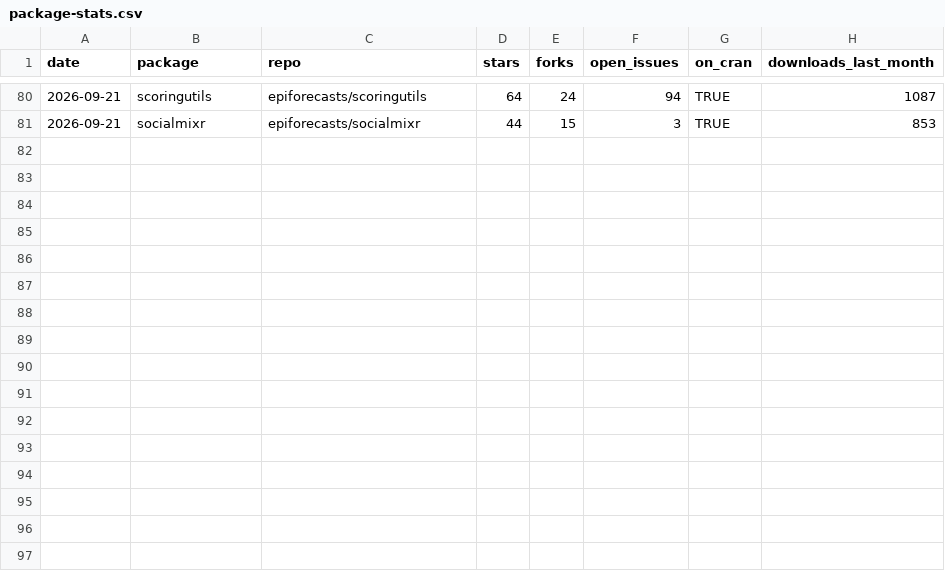
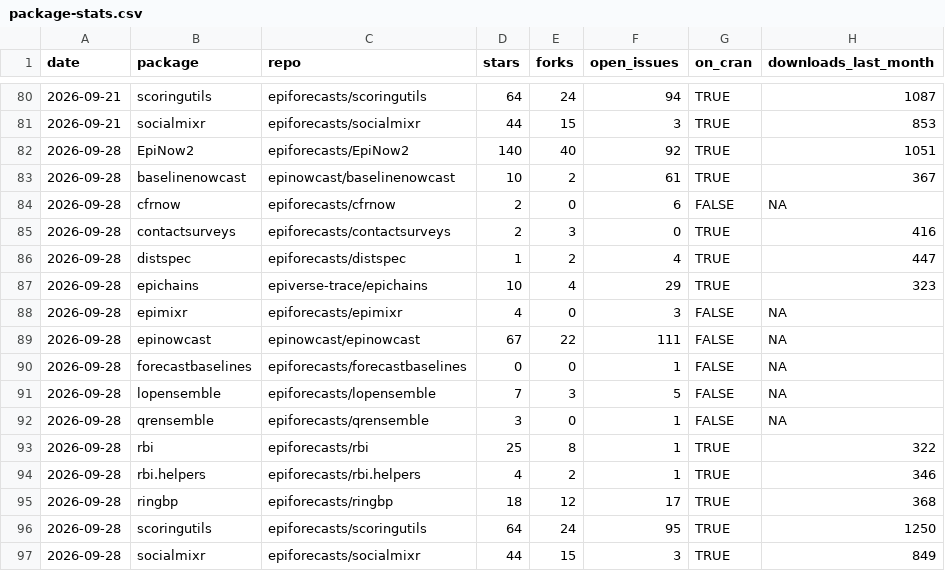
Before and after one commit to epiforecasts/epiforecasts.github.io, a CSV file: _data/package-stats.csv, drawn as a sheet; only a part is shown, gaps mark what is left out.

Commit message:
Weekly package and paper metrics

```diff
--- a/_data/package-stats.csv
+++ b/_data/package-stats.csv
@@ -81 +81,17 @@
 "2026-09-21","socialmixr","epiforecasts/socialmixr",44,15,3,TRUE,853
+"2026-09-28","EpiNow2","epiforecasts/EpiNow2",140,40,92,TRUE,1051
+"2026-09-28","baselinenowcast","epinowcast/baselinenowcast",10,2,61,TRUE,367
+"2026-09-28","cfrnow","epiforecasts/cfrnow",2,0,6,FALSE,NA
+"2026-09-28","contactsurveys","epiforecasts/contactsurveys",2,3,0,TRUE,416
+"2026-09-28","distspec","epiforecasts/distspec",1,2,4,TRUE,447
+"2026-09-28","epichains","epiverse-trace/epichains",10,4,29,TRUE,323
+"2026-09-28","epimixr","epiforecasts/epimixr",4,0,3,FALSE,NA
+"2026-09-28","epinowcast","epinowcast/epinowcast",67,22,111,FALSE,NA
+"2026-09-28","forecastbaselines","epiforecasts/forecastbaselines",0,0,1,FALSE,NA
+"2026-09-28","lopensemble","epiforecasts/lopensemble",7,3,5,FALSE,NA
+"2026-09-28","qrensemble","epiforecasts/qrensemble",3,0,1,FALSE,NA
+"2026-09-28","rbi","epiforecasts/rbi",25,8,1,TRUE,322
+"2026-09-28","rbi.helpers","epiforecasts/rbi.helpers",4,2,1,TRUE,346
+"2026-09-28","ringbp","epiforecasts/ringbp",18,12,17,TRUE,368
+"2026-09-28","scoringutils","epiforecasts/scoringutils",64,24,95,TRUE,1250
+"2026-09-28","socialmixr","epiforecasts/socialmixr",44,15,3,TRUE,849
```
Also changed, not shown: 1 other file.
